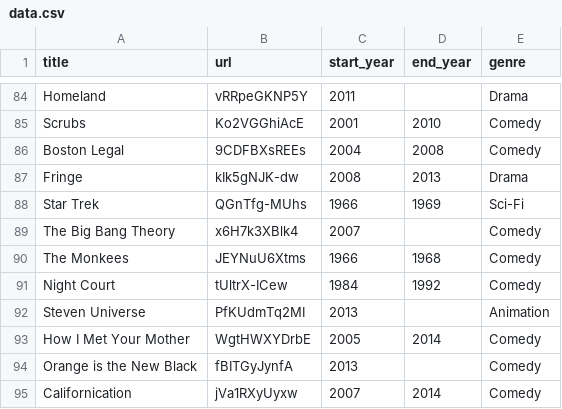
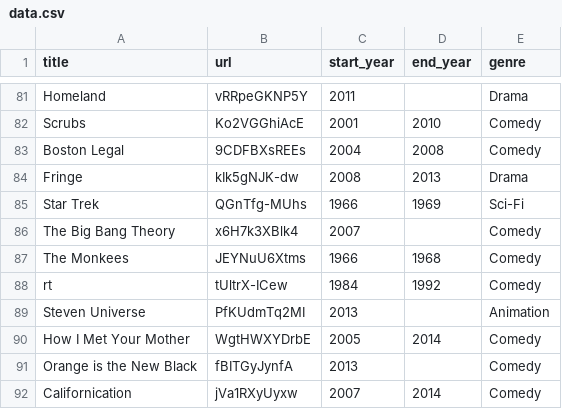
Before and after one commit to latter-jacob/couch_potatoes, a CSV file: data.csv, drawn as a sheet; only a part is shown, gaps mark what is left out; the diff covers the shown part only.

```diff
--- a/data.csv
+++ b/data.csv
@@ -90,3 +87,3 @@ The Big Bang Theory,x6H7k3XBlk4,2007, ,Comedy
 The Monkees,JEYNuU6Xtms,1966,1968,Comedy
-Night Court,tUltrX-ICew,1984,1992,Comedy
+rt,tUltrX-ICew,1984,1992,Comedy
 Steven Universe,PfKUdmTq2MI,2013, ,Animation
```
Also changed, not shown: 15 added rows and 3 removed rows elsewhere in this file, 5 other files.
